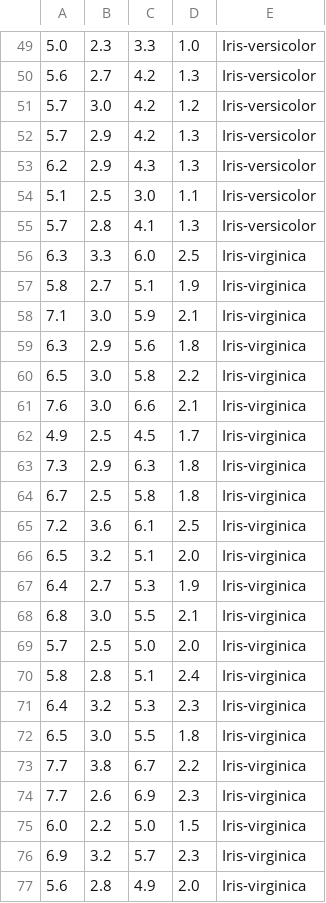
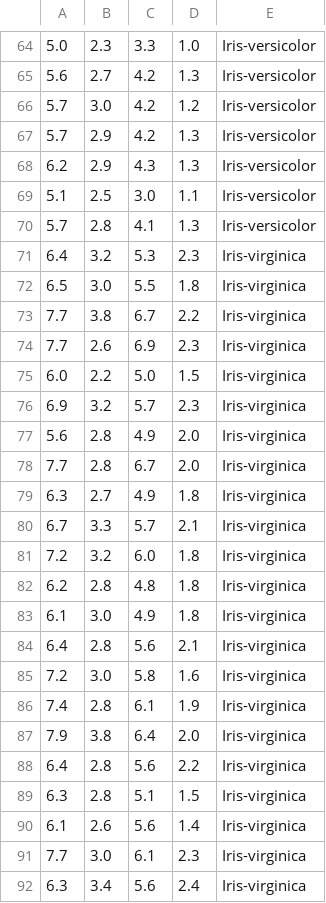
Before and after one commit to EnsePS5/NaiProject01_Knn, a CSV file: tranigVal.csv, drawn as a sheet; only a part is shown, gaps mark what is left out; the shorter side is filled out with more unchanged rows; removed rows and columns are numbered as before the commit, all else as after; the diff covers the shown part only; the diff names each change by its address in the sheet, - before the commit and + after, or states it on an @@ line.

```diff
--- a/tranigVal.csv
+++ b/tranigVal.csv
-row 56: 6.3 | 3.3 | 6.0 | 2.5 | Iris-virginica
-row 57: 5.8 | 2.7 | 5.1 | 1.9 | Iris-virginica
-row 58: 7.1 | 3.0 | 5.9 | 2.1 | Iris-virginica
-row 59: 6.3 | 2.9 | 5.6 | 1.8 | Iris-virginica
-row 60: 6.5 | 3.0 | 5.8 | 2.2 | Iris-virginica
-row 61: 7.6 | 3.0 | 6.6 | 2.1 | Iris-virginica
-row 62: 4.9 | 2.5 | 4.5 | 1.7 | Iris-virginica
-row 63: 7.3 | 2.9 | 6.3 | 1.8 | Iris-virginica
-row 64: 6.7 | 2.5 | 5.8 | 1.8 | Iris-virginica
-row 65: 7.2 | 3.6 | 6.1 | 2.5 | Iris-virginica
-row 66: 6.5 | 3.2 | 5.1 | 2.0 | Iris-virginica
-row 67: 6.4 | 2.7 | 5.3 | 1.9 | Iris-virginica
-row 68: 6.8 | 3.0 | 5.5 | 2.1 | Iris-virginica
-row 69: 5.7 | 2.5 | 5.0 | 2.0 | Iris-virginica
-row 70: 5.8 | 2.8 | 5.1 | 2.4 | Iris-virginica
```
Also changed, not shown: 15 added rows elsewhere in this file, testVal.csv, 3 other files.
